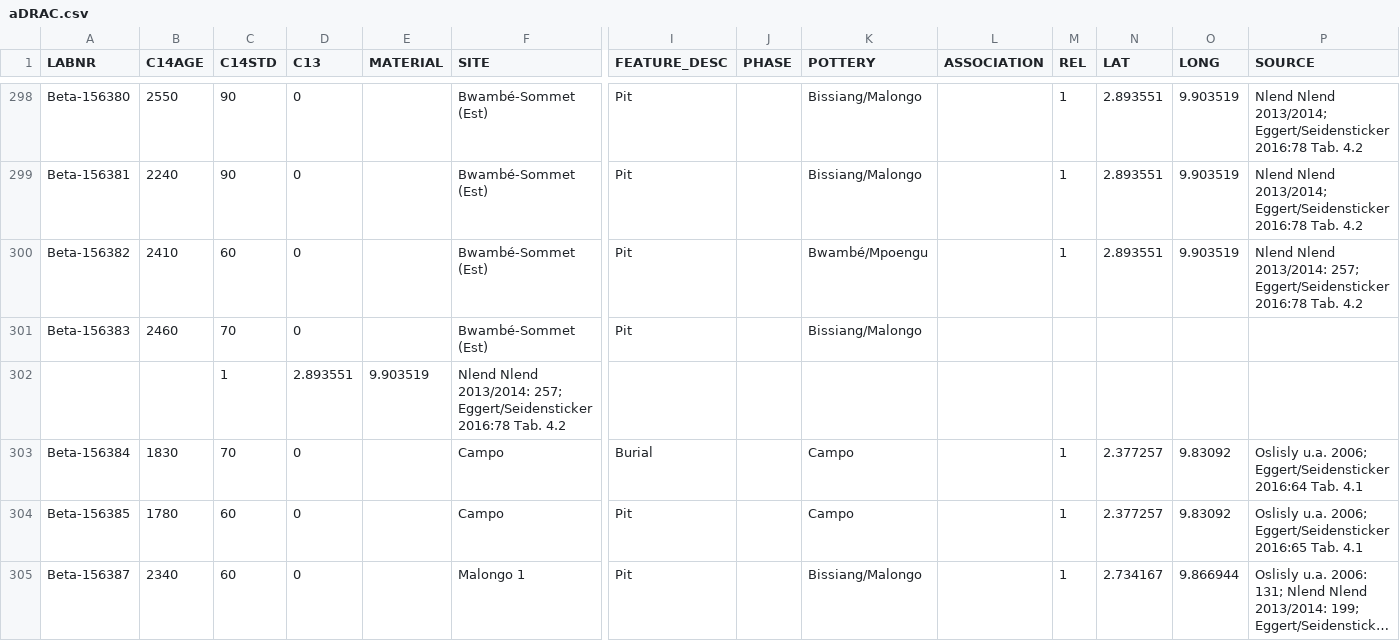
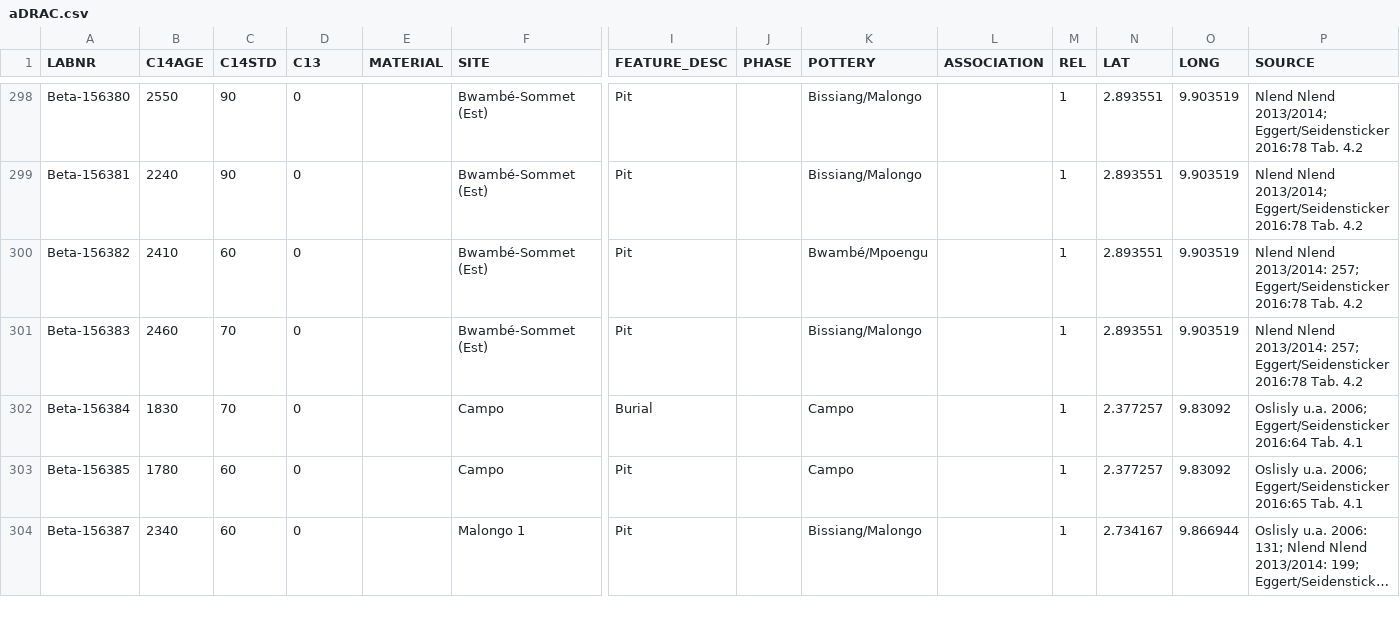
Before and after one commit to dirkseidensticker/aDRAC, a CSV file: data/aDRAC.csv, drawn as a sheet; only a part is shown, gaps mark what is left out; long unchanged cells end in …; rows hold the shown columns only; the diff names each change by its address in the sheet, - before the commit and + after, or states it on an @@ line.

Commit message:
removed wrong line break

```diff
--- a/data/aDRAC.csv
+++ b/data/aDRAC.csv
-M301 (REL): (empty)
+M301 (REL): 1
-N301 (LAT): (empty)
+N301 (LAT): 2.893551
-O301 (LONG): (empty)
+O301 (LONG): 9.903519
-P301 (SOURCE): (empty)
+P301 (SOURCE): Nlend Nlend 2013/2014: 257; Eggert/Seidensticker 2016:78 Tab. 4.2
-row 302:  |  | 1 | 2.893551 | 9.903519 | Nlend Nlend 2013/2014: 257; Eggert/Seidensticker 2016:78 Tab. 4.2
```
